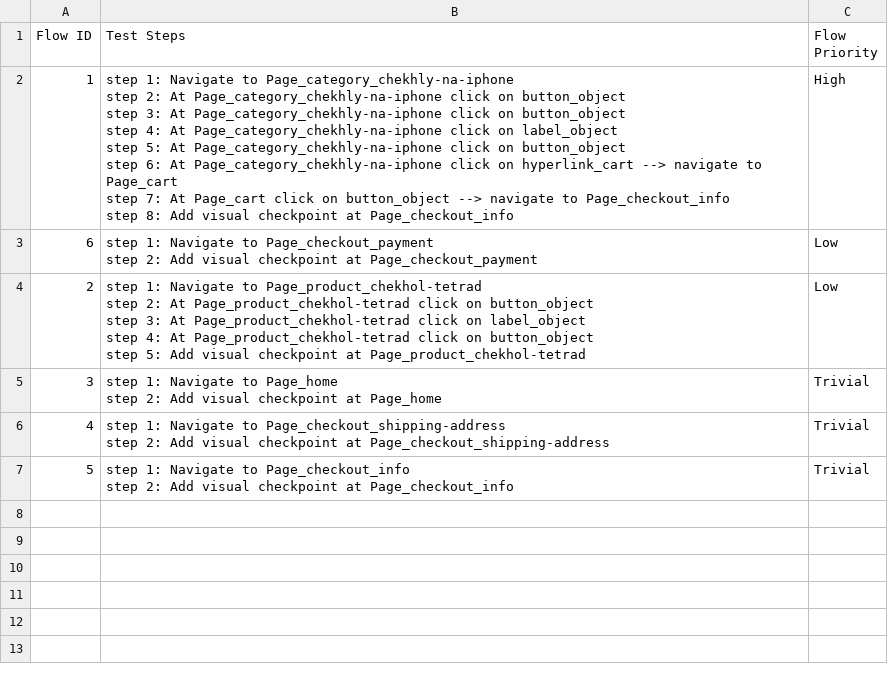
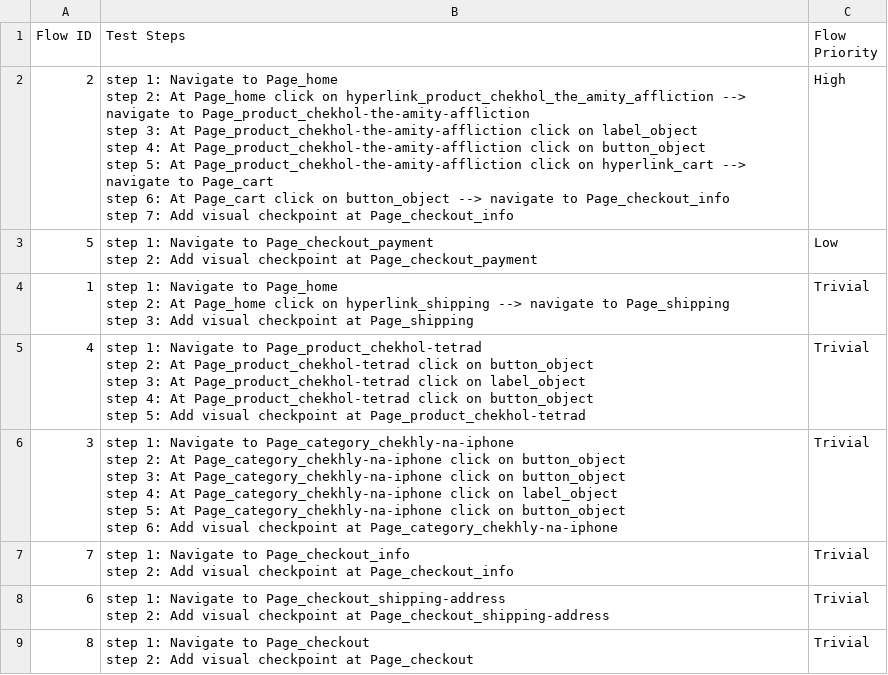
Before and after one commit to locthn/ai-shop-regression, a CSV file: Test Steps/steps_overview.csv, drawn as a sheet.

```diff
--- a/Test Steps/steps_overview.csv
+++ b/Test Steps/steps_overview.csv
@@ -1,22 +1,30 @@
 Flow ID,Test Steps,Flow Priority
-1,"step 1: Navigate to Page_category_chekhly-na-iphone
-step 2: At Page_category_chekhly-na-iphone click on button_object
-step 3: At Page_category_chekhly-na-iphone click on button_object
-step 4: At Page_category_chekhly-na-iphone click on label_object
-step 5: At Page_category_chekhly-na-iphone click on button_object
-step 6: At Page_category_chekhly-na-iphone click on hyperlink_cart --> navigate to Page_cart
-step 7: At Page_cart click on button_object --> navigate to Page_checkout_info
-step 8: Add visual checkpoint at Page_checkout_info",High
-6,"step 1: Navigate to Page_checkout_payment
-step 2: Add visual checkpoint at Page_checkout_payment",Low
-2,"step 1: Navigate to Page_product_chekhol-tetrad
-step 2: At Page_product_chekhol-tetrad click on button_object
-step 3: At Page_product_chekhol-tetrad click on label_object
-step 4: At Page_product_chekhol-tetrad click on button_object
-step 5: Add visual checkpoint at Page_product_chekhol-tetrad",Low
-3,"step 1: Navigate to Page_home
-step 2: Add visual checkpoint at Page_home",Trivial
-4,"step 1: Navigate to Page_checkout_shipping-address
-step 2: Add visual checkpoint at Page_checkout_shipping-address",Trivial
-5,"step 1: Navigate to Page_checkout_info
-step 2: Add visual checkpoint at Page_checkout_info",Trivial
+2,"step 1: Navigate to Page_home
+step 2: At Page_home click on hyperlink_product_chekhol_the_amity_affliction --> navigate to Page_product_chekhol-the-amity-affliction
+step 3: At Page_product_chekhol-the-amity-affliction click on label_object
+step 4: At Page_product_chekhol-the-amity-affliction click on button_object
+step 5: At Page_product_chekhol-the-amity-affliction click on hyperlink_cart --> navigate to Page_cart
+step 6: At Page_cart click on button_object --> navigate to Page_checkout_info
+step 7: Add visual checkpoint at Page_checkout_info",High
+5,"step 1: Navigate to Page_checkout_payment
+step 2: Add visual checkpoint at Page_checkout_payment",Low
+1,"step 1: Navigate to Page_home
+step 2: At Page_home click on hyperlink_shipping --> navigate to Page_shipping
+step 3: Add visual checkpoint at Page_shipping",Trivial
+4,"step 1: Navigate to Page_product_chekhol-tetrad
+step 2: At Page_product_chekhol-tetrad click on button_object
+step 3: At Page_product_chekhol-tetrad click on label_object
+step 4: At Page_product_chekhol-tetrad click on button_object
+step 5: Add visual checkpoint at Page_product_chekhol-tetrad",Trivial
+3,"step 1: Navigate to Page_category_chekhly-na-iphone
+step 2: At Page_category_chekhly-na-iphone click on button_object
+step 3: At Page_category_chekhly-na-iphone click on button_object
+step 4: At Page_category_chekhly-na-iphone click on label_object
+step 5: At Page_category_chekhly-na-iphone click on button_object
+step 6: Add visual checkpoint at Page_category_chekhly-na-iphone",Trivial
+7,"step 1: Navigate to Page_checkout_info
+step 2: Add visual checkpoint at Page_checkout_info",Trivial
+6,"step 1: Navigate to Page_checkout_shipping-address
+step 2: Add visual checkpoint at Page_checkout_shipping-address",Trivial
+8,"step 1: Navigate to Page_checkout
+step 2: Add visual checkpoint at Page_checkout",Trivial
```
Also changed, not shown: 56 other files.
